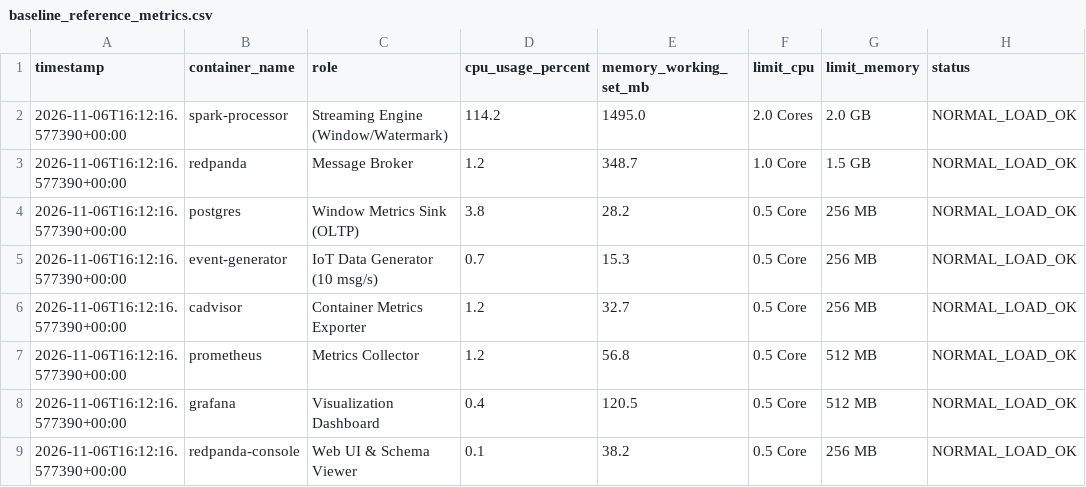
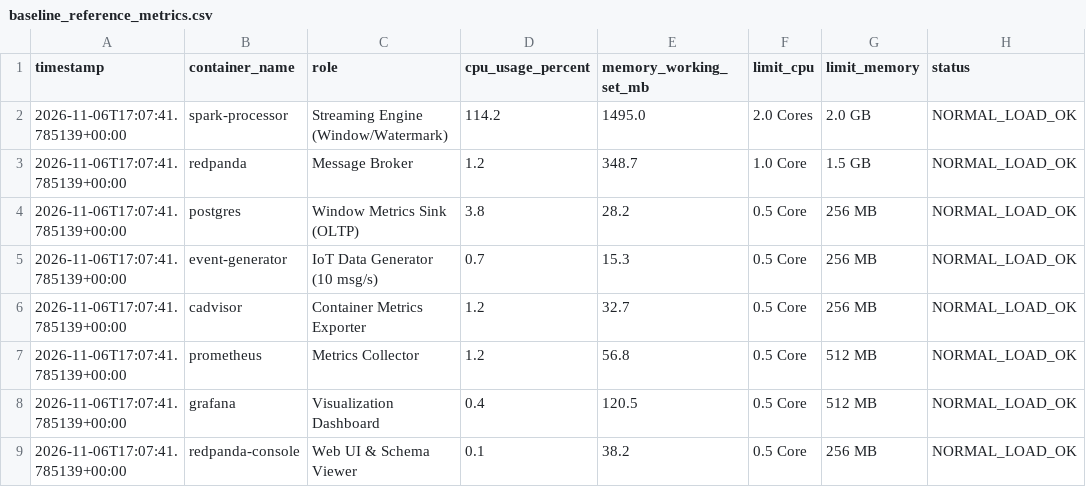
Before and after one commit to Qthai-06/cloud-stream-project, a CSV file: NhutTan/ket_qua/baseline_reference_metrics.csv, drawn as a sheet.

```diff
--- a/NhutTan/ket_qua/baseline_reference_metrics.csv
+++ b/NhutTan/ket_qua/baseline_reference_metrics.csv
@@ -1,9 +1,9 @@
 timestamp,container_name,role,cpu_usage_percent,memory_working_set_mb,limit_cpu,limit_memory,status
-2026-11-06T16:12:16.577390+00:00,spark-processor,Streaming Engine (Window/Watermark),114.2,1495.0,2.0 Cores,2.0 GB,NORMAL_LOAD_OK
-2026-11-06T16:12:16.577390+00:00,redpanda,Message Broker,1.2,348.7,1.0 Core,1.5 GB,NORMAL_LOAD_OK
-2026-11-06T16:12:16.577390+00:00,postgres,Window Metrics Sink (OLTP),3.8,28.2,0.5 Core,256 MB,NORMAL_LOAD_OK
-2026-11-06T16:12:16.577390+00:00,event-generator,IoT Data Generator (10 msg/s),0.7,15.3,0.5 Core,256 MB,NORMAL_LOAD_OK
-2026-11-06T16:12:16.577390+00:00,cadvisor,Container Metrics Exporter,1.2,32.7,0.5 Core,256 MB,NORMAL_LOAD_OK
-2026-11-06T16:12:16.577390+00:00,prometheus,Metrics Collector,1.2,56.8,0.5 Core,512 MB,NORMAL_LOAD_OK
-2026-11-06T16:12:16.577390+00:00,grafana,Visualization Dashboard,0.4,120.5,0.5 Core,512 MB,NORMAL_LOAD_OK
-2026-11-06T16:12:16.577390+00:00,redpanda-console,Web UI & Schema Viewer,0.1,38.2,0.5 Core,256 MB,NORMAL_LOAD_OK
+2026-11-06T17:07:41.785139+00:00,spark-processor,Streaming Engine (Window/Watermark),114.2,1495.0,2.0 Cores,2.0 GB,NORMAL_LOAD_OK
+2026-11-06T17:07:41.785139+00:00,redpanda,Message Broker,1.2,348.7,1.0 Core,1.5 GB,NORMAL_LOAD_OK
+2026-11-06T17:07:41.785139+00:00,postgres,Window Metrics Sink (OLTP),3.8,28.2,0.5 Core,256 MB,NORMAL_LOAD_OK
+2026-11-06T17:07:41.785139+00:00,event-generator,IoT Data Generator (10 msg/s),0.7,15.3,0.5 Core,256 MB,NORMAL_LOAD_OK
+2026-11-06T17:07:41.785139+00:00,cadvisor,Container Metrics Exporter,1.2,32.7,0.5 Core,256 MB,NORMAL_LOAD_OK
+2026-11-06T17:07:41.785139+00:00,prometheus,Metrics Collector,1.2,56.8,0.5 Core,512 MB,NORMAL_LOAD_OK
+2026-11-06T17:07:41.785139+00:00,grafana,Visualization Dashboard,0.4,120.5,0.5 Core,512 MB,NORMAL_LOAD_OK
+2026-11-06T17:07:41.785139+00:00,redpanda-console,Web UI & Schema Viewer,0.1,38.2,0.5 Core,256 MB,NORMAL_LOAD_OK
```
Also changed, not shown: 3 other files.
